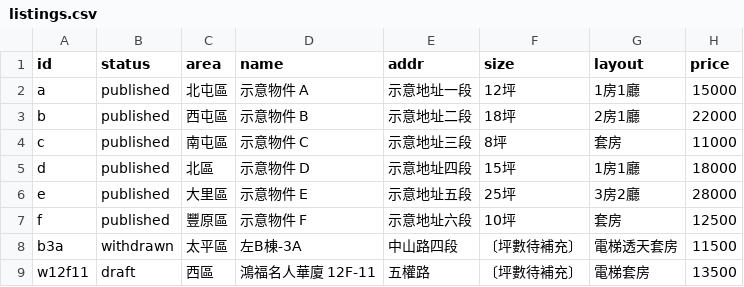
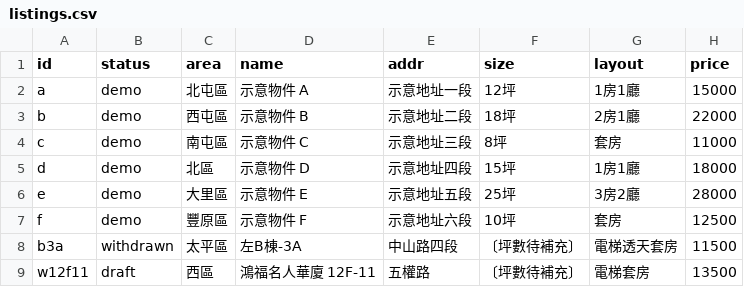
Before and after one commit to kyle-ai-lol/linshi-rental, a CSV file: data/listings.csv, drawn as a sheet; only a part is shown; the diff names each change by its address in the sheet, - before the commit and + after, or states it on an @@ line.

Commit message:
Hide demo/placeholder listings from the public site (keep them as status=demo for build testing)

```diff
--- a/data/listings.csv
+++ b/data/listings.csv
-B2:B7 (status): published
+B2:B7 (status): demo
```
Also changed, not shown: 2 other files.
